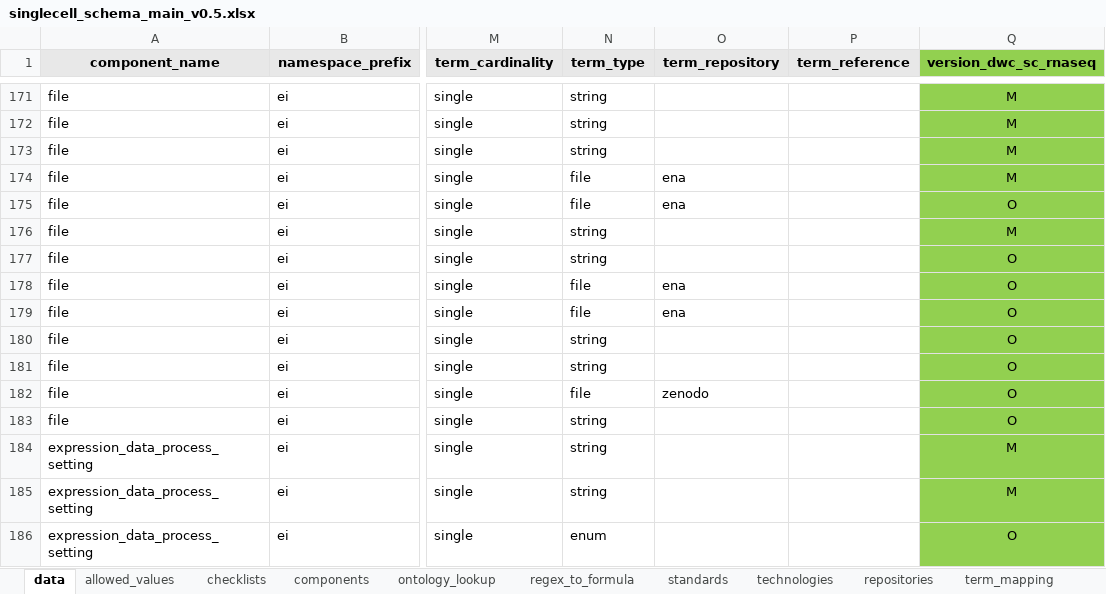
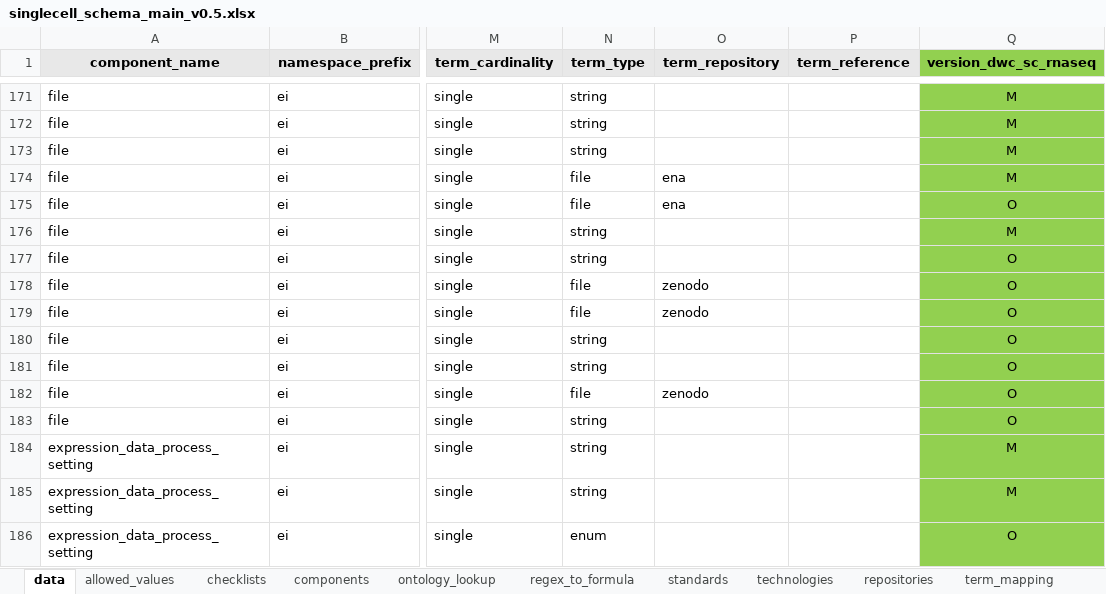
Before and after one commit to EarlhamInst/COPO-schemas, an Excel workbook: single_cell/singlecell_schema_main_v0.5.xlsx, sheet data, drawn as a sheet; only a part is shown, gaps mark what is left out; values as stored, in another font and other column widths than the file's, no borders; the diff names each change by its address in the sheet, - before the commit and + after, or states it on an @@ line.

Commit message:
CD-259: Route the index files to Zenodo

```diff
--- a/single_cell/singlecell_schema_main_v0.5.xlsx (sheet data)
+++ b/single_cell/singlecell_schema_main_v0.5.xlsx (sheet data)
-O178:O179 (term_repository): ena
+O178:O179 (term_repository): zenodo
```
